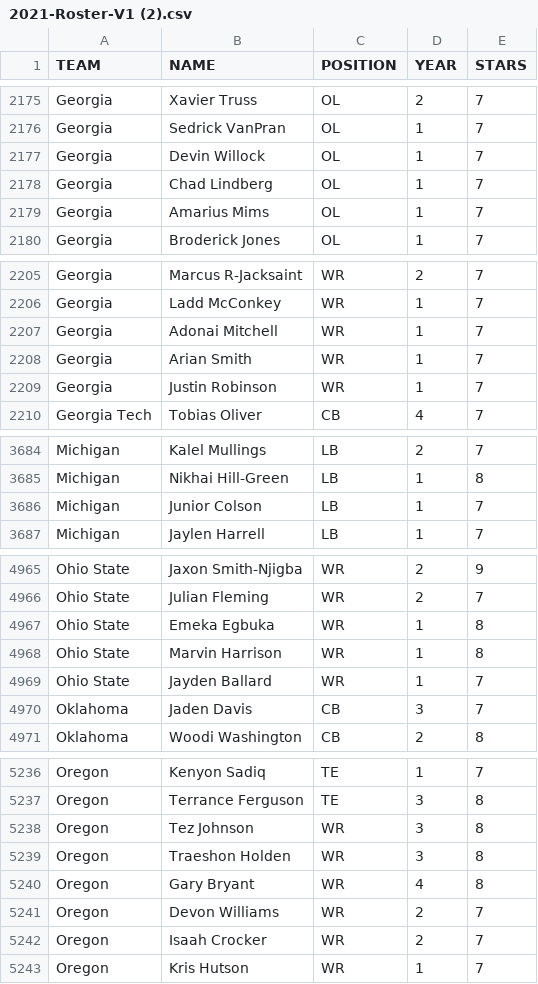
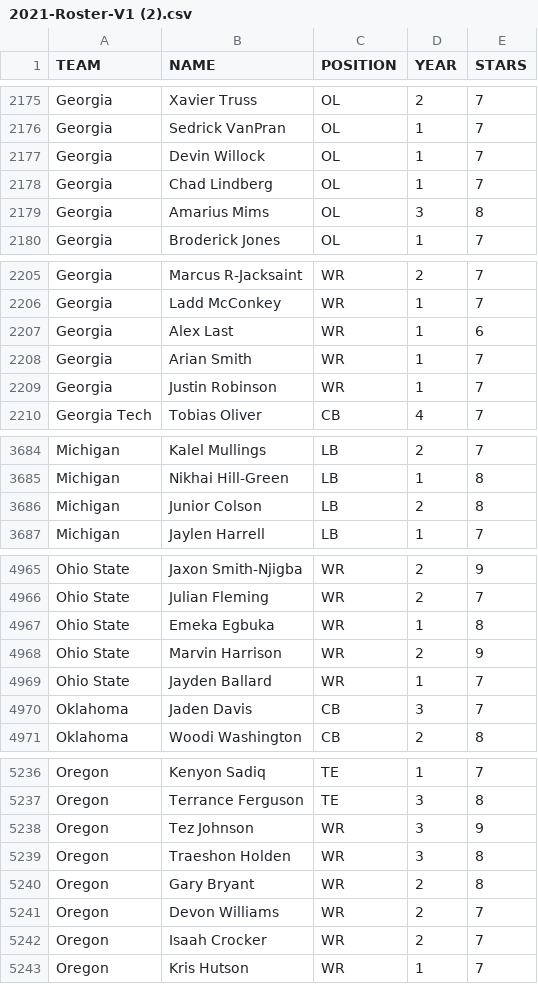
Before and after one commit to brad1323/Cfb-roster-25, a CSV file: 2021-Roster-V1 (2).csv, drawn as a sheet; only a part is shown, gaps mark what is left out; the diff covers the shown part only.

```diff
--- a/2021-Roster-V1 (2).csv
+++ b/2021-Roster-V1 (2).csv
@@ -2178,3 +2178,3 @@ Georgia,Devin Willock,OL,1,7
 Georgia,Chad Lindberg,OL,1,7
-Georgia,Amarius Mims,OL,1,7
+Georgia,Amarius Mims,OL,3,8
 Georgia,Broderick Jones,OL,1,7
@@ -2206,3 +2206,3 @@ Georgia,Marcus R-Jacksaint,WR,2,7
 Georgia,Ladd McConkey,WR,1,7
-Georgia,Adonai Mitchell,WR,1,7
+Georgia,Alex Last,WR,1,6
 Georgia,Arian Smith,WR,1,7
@@ -3685,3 +3685,3 @@ Michigan,Kalel Mullings,LB,2,7
 Michigan,Nikhai Hill-Green,LB,1,8
-Michigan,Junior Colson,LB,1,7
+Michigan,Junior Colson,LB,2,8
 Michigan,Jaylen Harrell,LB,1,7
@@ -4967,3 +4967,3 @@ Ohio State,Julian Fleming,WR,2,7
 Ohio State,Emeka Egbuka,WR,1,8
-Ohio State,Marvin Harrison,WR,1,8
+Ohio State,Marvin Harrison,WR,2,9
 Ohio State,Jayden Ballard,WR,1,7
@@ -5237,5 +5237,5 @@ Oregon,Kenyon Sadiq,TE,1,7
 Oregon,Terrance Ferguson,TE,3,8
-Oregon,Tez Johnson,WR,3,8
+Oregon,Tez Johnson,WR,3,9
 Oregon,Traeshon Holden,WR,3,8
-Oregon,Gary Bryant,WR,4,8
+Oregon,Gary Bryant,WR,2,8
 Oregon,Devon Williams,WR,2,7
```
Also changed, not shown: 3 added rows, 3 removed rows and 36 edited cells elsewhere in this file.
